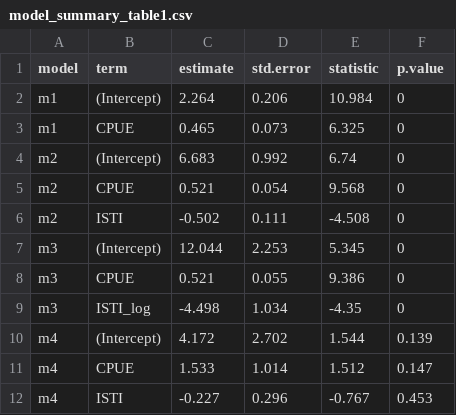
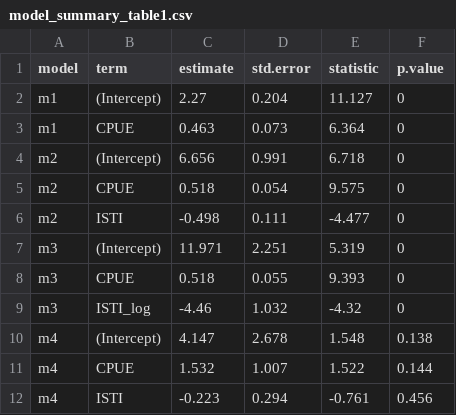
Before and after one commit to commfish/southeast_pink_salmon_preseason, a CSV file: 2021_forecast/results/model_summary_table1.csv, drawn as a sheet; only a part is shown; the diff covers the shown part only.

```diff
--- a/2021_forecast/results/model_summary_table1.csv
+++ b/2021_forecast/results/model_summary_table1.csv
@@ -1,12 +1,12 @@
 "model","term","estimate","std.error","statistic","p.value"
-"m1","(Intercept)",2.264,0.206,10.984,0
-"m1","CPUE",0.465,0.073,6.325,0
-"m2","(Intercept)",6.683,0.992,6.74,0
-"m2","CPUE",0.521,0.054,9.568,0
-"m2","ISTI",-0.502,0.111,-4.508,0
-"m3","(Intercept)",12.044,2.253,5.345,0
-"m3","CPUE",0.521,0.055,9.386,0
-"m3","ISTI_log",-4.498,1.034,-4.35,0
-"m4","(Intercept)",4.172,2.702,1.544,0.139
-"m4","CPUE",1.533,1.014,1.512,0.147
-"m4","ISTI",-0.227,0.296,-0.767,0.453
+"m1","(Intercept)",2.27,0.204,11.127,0
+"m1","CPUE",0.463,0.073,6.364,0
+"m2","(Intercept)",6.656,0.991,6.718,0
+"m2","CPUE",0.518,0.054,9.575,0
+"m2","ISTI",-0.498,0.111,-4.477,0
+"m3","(Intercept)",11.971,2.251,5.319,0
+"m3","CPUE",0.518,0.055,9.393,0
+"m3","ISTI_log",-4.46,1.032,-4.32,0
+"m4","(Intercept)",4.147,2.678,1.548,0.138
+"m4","CPUE",1.532,1.007,1.522,0.144
+"m4","ISTI",-0.223,0.294,-0.761,0.456
```
Also changed, not shown: 18 edited cells elsewhere in this file, 2021_forecast/results/model_summary_table3.csv, 2021_forecast/results/seak_model_summary.csv, 22 other files.
